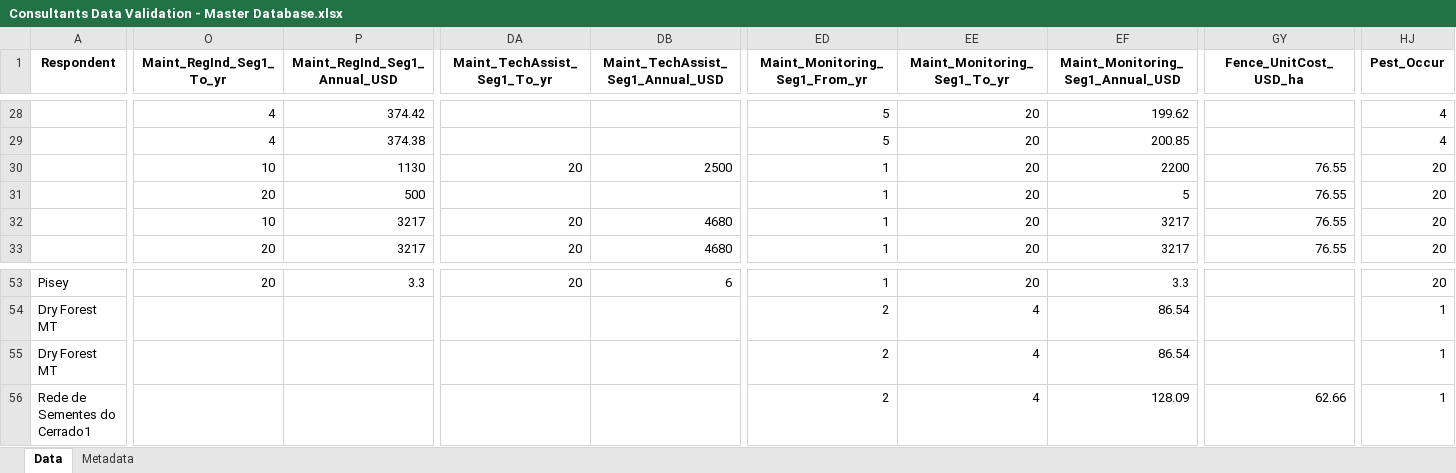
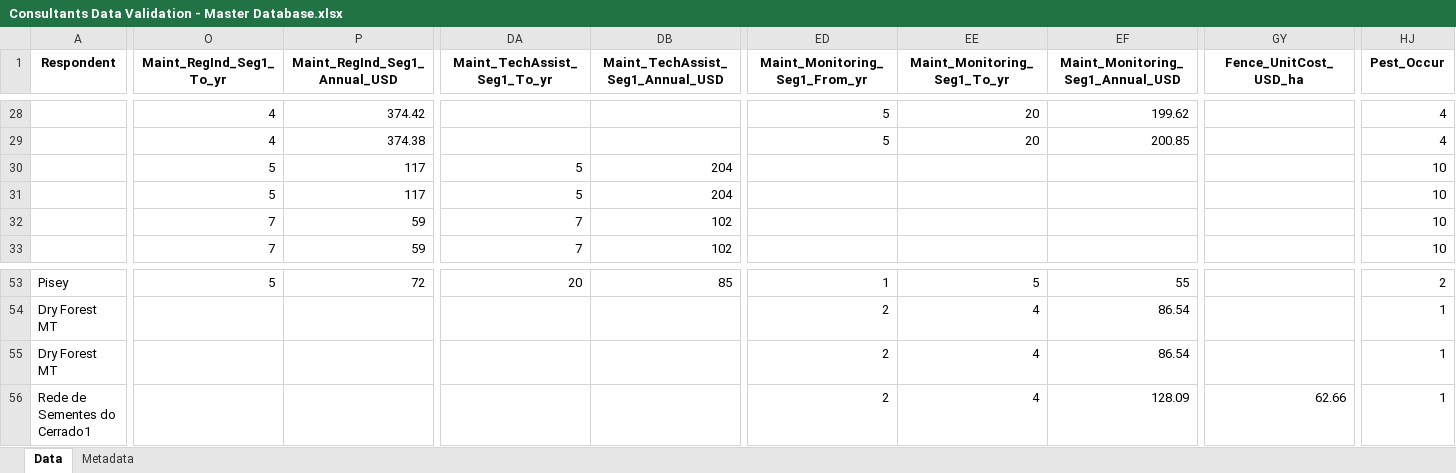
Before and after one commit to conservation-strategy/consultants-data-validation, an Excel workbook: Consultants Data Validation - Master Database.xlsx, sheet Data, drawn as a sheet; only a part is shown, gaps mark what is left out; values as stored, in another font and other column widths than the file's, no borders; the diff covers the shown part only; the diff names each change by its address in the sheet, - before the commit and + after, or states it on an @@ line.

```diff
--- a/Consultants Data Validation - Master Database.xlsx (sheet Data)
+++ b/Consultants Data Validation - Master Database.xlsx (sheet Data)
-O30 (Maint_RegInd_Seg1_To_yr): 10
+O30 (Maint_RegInd_Seg1_To_yr): 5
-P30 (Maint_RegInd_Seg1_Annual_USD): 1130
+P30 (Maint_RegInd_Seg1_Annual_USD): 117
-DA30 (Maint_TechAssist_Seg1_To_yr): 20
+DA30 (Maint_TechAssist_Seg1_To_yr): 5
-DB30 (Maint_TechAssist_Seg1_Annual_USD): 2500
+DB30 (Maint_TechAssist_Seg1_Annual_USD): 204
-ED30:ED33 (Maint_Monitoring_Seg1_From_yr): 1
+ED30:ED33 (Maint_Monitoring_Seg1_From_yr): (empty)
-EE30:EE33 (Maint_Monitoring_Seg1_To_yr): 20
+EE30:EE33 (Maint_Monitoring_Seg1_To_yr): (empty)
-EF30 (Maint_Monitoring_Seg1_Annual_USD): 2200
+EF30 (Maint_Monitoring_Seg1_Annual_USD): (empty)
-GY30:GY33 (Fence_UnitCost_USD_ha): 76.55
+GY30:GY33 (Fence_UnitCost_USD_ha): (empty)
-HJ30:HJ33 (Pest_Occur): 20
+HJ30:HJ33 (Pest_Occur): 10
-O31 (Maint_RegInd_Seg1_To_yr): 20
+O31 (Maint_RegInd_Seg1_To_yr): 5
-P31 (Maint_RegInd_Seg1_Annual_USD): 500
+P31 (Maint_RegInd_Seg1_Annual_USD): 117
-DA31 (Maint_TechAssist_Seg1_To_yr): (empty)
+DA31 (Maint_TechAssist_Seg1_To_yr): 5
-DB31 (Maint_TechAssist_Seg1_Annual_USD): (empty)
+DB31 (Maint_TechAssist_Seg1_Annual_USD): 204
-EF31 (Maint_Monitoring_Seg1_Annual_USD): 5
+EF31 (Maint_Monitoring_Seg1_Annual_USD): (empty)
-O32 (Maint_RegInd_Seg1_To_yr): 10
+O32 (Maint_RegInd_Seg1_To_yr): 7
-P32:P33 (Maint_RegInd_Seg1_Annual_USD): 3217
+P32:P33 (Maint_RegInd_Seg1_Annual_USD): 59
-DA32:DA33 (Maint_TechAssist_Seg1_To_yr): 20
+DA32:DA33 (Maint_TechAssist_Seg1_To_yr): 7
-DB32:DB33 (Maint_TechAssist_Seg1_Annual_USD): 4680
+DB32:DB33 (Maint_TechAssist_Seg1_Annual_USD): 102
-EF32:EF33 (Maint_Monitoring_Seg1_Annual_USD): 3217
+EF32:EF33 (Maint_Monitoring_Seg1_Annual_USD): (empty)
-O33 (Maint_RegInd_Seg1_To_yr): 20
+O33 (Maint_RegInd_Seg1_To_yr): 7
-O53 (Maint_RegInd_Seg1_To_yr): 20
+O53 (Maint_RegInd_Seg1_To_yr): 5
-P53 (Maint_RegInd_Seg1_Annual_USD): 3.3
+P53 (Maint_RegInd_Seg1_Annual_USD): 72
-DB53 (Maint_TechAssist_Seg1_Annual_USD): 6
+DB53 (Maint_TechAssist_Seg1_Annual_USD): 85
-EE53 (Maint_Monitoring_Seg1_To_yr): 20
+EE53 (Maint_Monitoring_Seg1_To_yr): 5
-EF53 (Maint_Monitoring_Seg1_Annual_USD): 3.3
+EF53 (Maint_Monitoring_Seg1_Annual_USD): 55
-HJ53 (Pest_Occur): 20
+HJ53 (Pest_Occur): 2
```
Also changed, not shown: 6 added rows, 6 removed rows and 341 edited cells elsewhere in this sheet, 8 other files.
